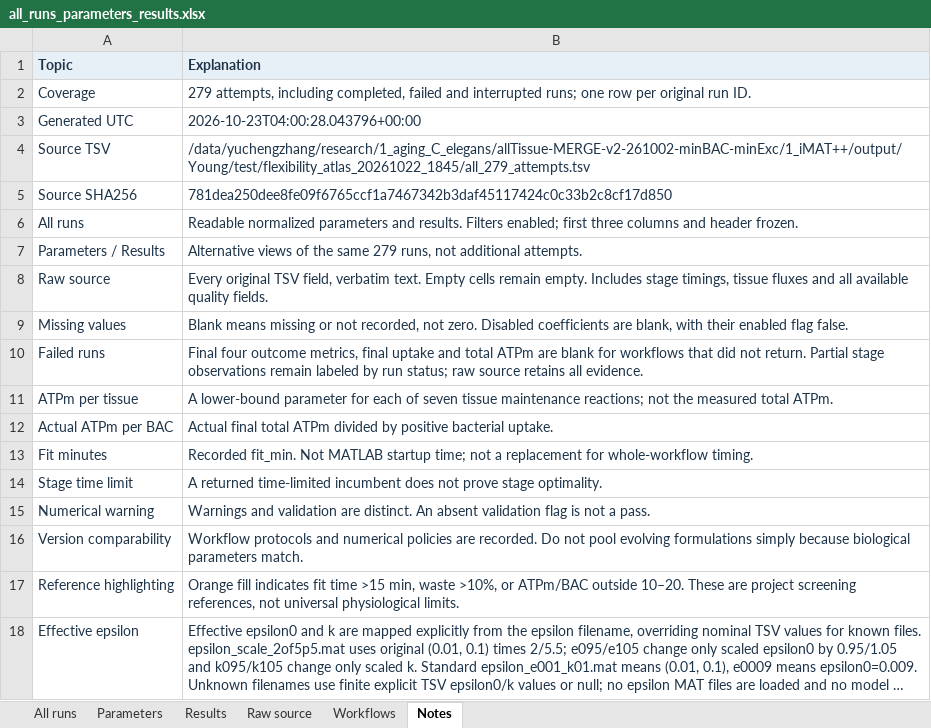
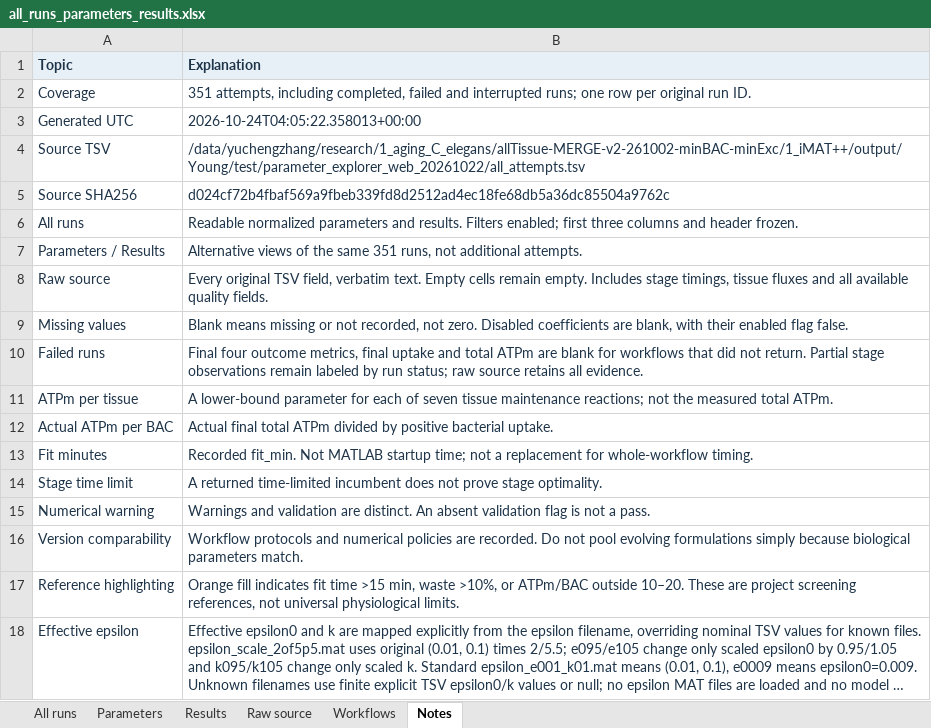
Before and after one commit to zhangyucheng0111/alltissue_OFD_explorer, an Excel workbook: all_runs_parameters_results.xlsx, sheet Notes, drawn as a sheet; long unchanged cells end in …; values as stored, in another font and other column widths than the file's, no borders; the diff names each change by its address in the sheet, - before the commit and + after, or states it on an @@ line.

Commit message:
Update explorer to 351 recorded runs

```diff
--- a/all_runs_parameters_results.xlsx (sheet Notes)
+++ b/all_runs_parameters_results.xlsx (sheet Notes)
-B2 (Explanation): 279 attempts, including…
+B2 (Explanation): 351 attempts, including…
-B3 (Explanation): 2026-10-23T04:00:28.043796+00:00
+B3 (Explanation): 2026-10-24T04:05:22.358013+00:00
-B4 (Explanation): /data/yuchengzhang/research/1_aging_C_elegans/allTissue-MERGE-v2-261002-minBAC-minExc/1_iMAT++/output/Young/test/flexibility_atlas_20261022_1845/all_279_attempts.tsv
+B4 (Explanation): /data/yuchengzhang/research/1_aging_C_elegans/allTissue-MERGE-v2-261002-minBAC-minExc/1_iMAT++/output/Young/test/parameter_explorer_web_20261022/all_attempts.tsv
-B5 (Explanation): 781dea250dee8fe09f6765ccf1a7467342b3daf45117424c0c33b2c8cf17d850
+B5 (Explanation): d024cf72b4fbaf569a9fbeb339fd8d2512ad4ec18fe68db5a36dc85504a9762c
-B7 (Explanation): …the same 279 runs, not…
+B7 (Explanation): …the same 351 runs, not…
```
Also changed, not shown: sheet Raw source, sheet All runs, sheet Parameters, sheet Results, sheet Workflows, 17 other files.
